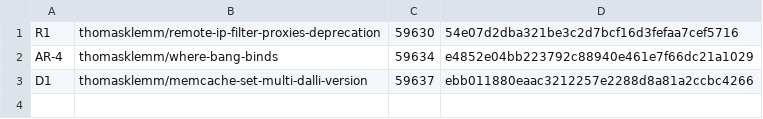
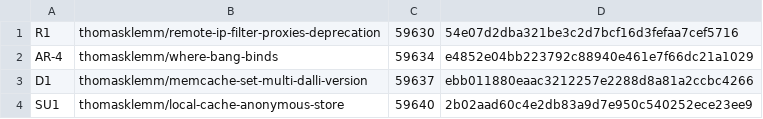
Before and after one commit to thomasklemm/lowrail, a TSV file: bench/upstream/pr-queue/opened.tsv, drawn as a sheet.

Commit message:
PR queue: opened the LocalCache anonymous store fix; ledger: the MemCacheStore Dalli workaround closed
Amp-Thread-ID: https://ampcode.com/threads/T-01a1a775-655b-7341-9063-bcf26bad07c7

```diff
--- a/bench/upstream/pr-queue/opened.tsv
+++ b/bench/upstream/pr-queue/opened.tsv
@@ -3 +3,2 @@ AR-4	thomasklemm/where-bang-binds	59634	e4852e04bb223792c88940e461e7f66dc21a1029
 D1	thomasklemm/memcache-set-multi-dalli-version	59637	ebb011880eaac3212257e2288d8a81a2ccbc4266
+SU1	thomasklemm/local-cache-anonymous-store	59640	2b02aad60c4e2db83a9d7e950c540252ece23ee9
```
Also changed, not shown: bench/upstream/pr-queue/queue.tsv, 1 other file.
